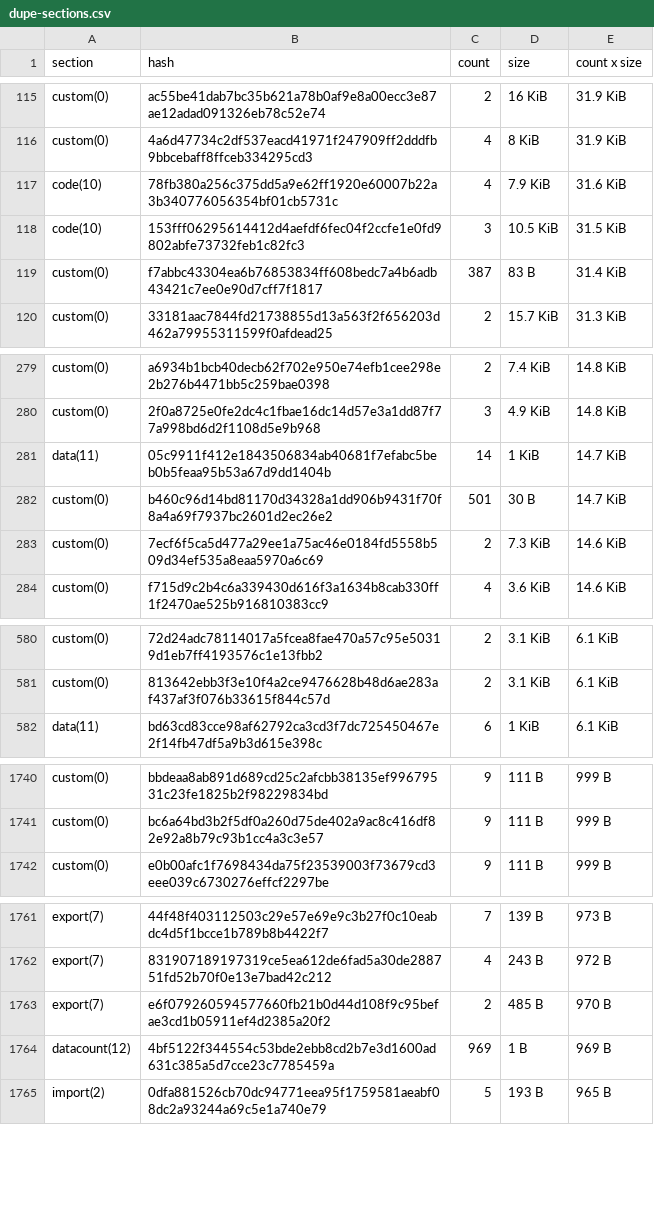
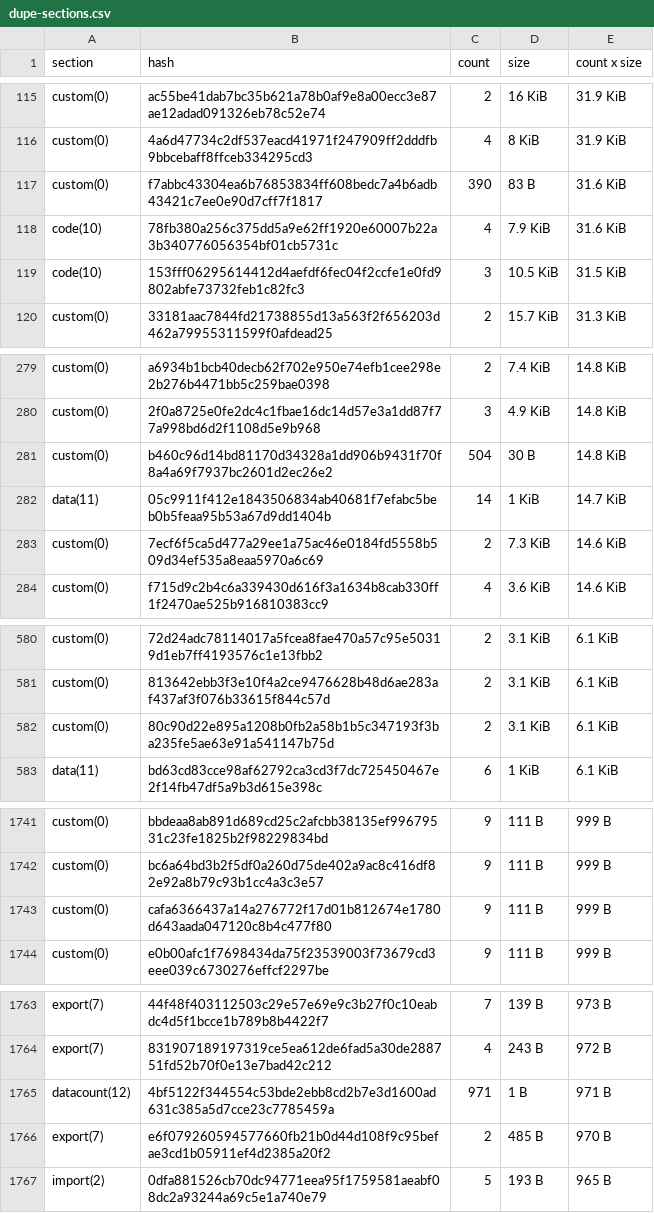
Before and after one commit to stellar-experimental/contract-wasms, a CSV file: analysis/dupe-sections.csv, drawn as a sheet; only a part is shown, gaps mark what is left out; removed rows and columns are numbered as before the commit, all else as after; the diff covers the shown part only; the diff names each change by its address in the sheet, - before the commit and + after, or states it on an @@ line.

```diff
--- a/analysis/dupe-sections.csv
+++ b/analysis/dupe-sections.csv
+row 117: custom(0) | f7abbc43304ea6b76853834ff608bedc7a4b6adb43421c7ee0e90d7cff7f1817 | 390 | 83 B | 31.6 KiB
-row 119: custom(0) | f7abbc43304ea6b76853834ff608bedc7a4b6adb43421c7ee0e90d7cff7f1817 | 387 | 83 B | 31.4 KiB
+row 281: custom(0) | b460c96d14bd81170d34328a1dd906b9431f70f8a4a69f7937bc2601d2ec26e2 | 504 | 30 B | 14.8 KiB
-row 282: custom(0) | b460c96d14bd81170d34328a1dd906b9431f70f8a4a69f7937bc2601d2ec26e2 | 501 | 30 B | 14.7 KiB
+row 582: custom(0) | 80c90d22e895a1208b0fb2a58b1b5c347193f3ba235fe5ae63e91a541147b75d | 2 | 3.1 KiB | 6.1 KiB
+row 1743: custom(0) | cafa6366437a14a276772f17d01b812674e1780d643aada047120c8b4c477f80 | 9 | 111 B | 999 B
+row 1765: datacount(12) | 4bf5122f344554c53bde2ebb8cd2b7e3d1600ad631c385a5d7cce23c7785459a | 971 | 1 B | 971 B
-row 1764: datacount(12) | 4bf5122f344554c53bde2ebb8cd2b7e3d1600ad631c385a5d7cce23c7785459a | 969 | 1 B | 969 B
```
Also changed, not shown: 6 added rows, 2 removed rows and 4 edited cells elsewhere in this file, analysis/dupe-specs.csv, analysis/find_error_name_collision_with_sdk_results.csv, 35 other files.
